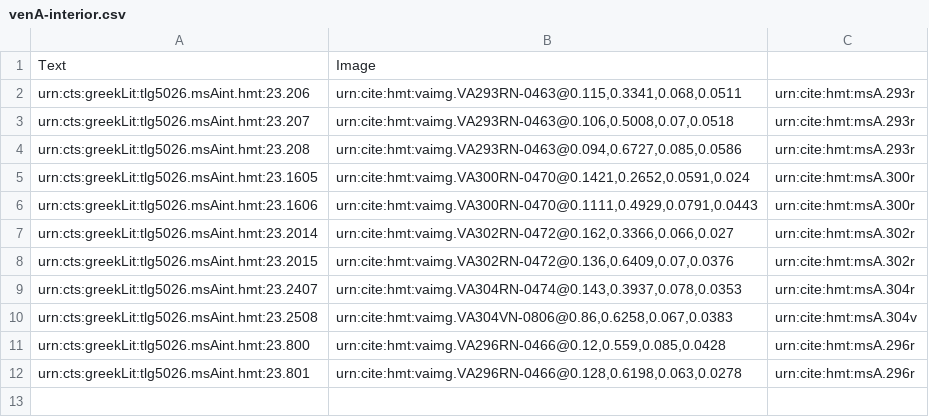
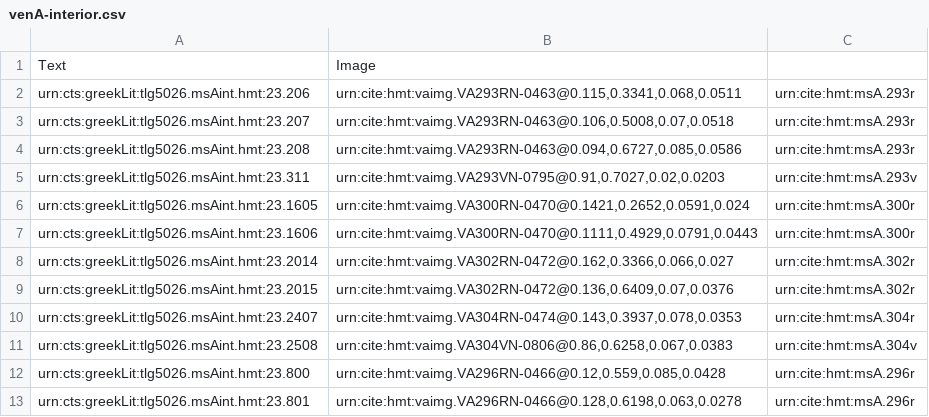
Before and after one commit to hmteditors/uwash, a CSV file: collections/venA-interior.csv, drawn as a sheet.

Commit message:
Update venA-interior.csv

```diff
--- a/collections/venA-interior.csv
+++ b/collections/venA-interior.csv
@@ -4,2 +4,3 @@ urn:cts:greekLit:tlg5026.msAint.hmt:23.207, "urn:cite:hmt:vaimg.VA293RN-0463@0.1
 urn:cts:greekLit:tlg5026.msAint.hmt:23.208, "urn:cite:hmt:vaimg.VA293RN-0463@0.094,0.6727,0.085,0.0586",urn:cite:hmt:msA.293r
+urn:cts:greekLit:tlg5026.msAint.hmt:23.311, "urn:cite:hmt:vaimg.VA293VN-0795@0.91,0.7027,0.02,0.0203",urn:cite:hmt:msA.293v
 urn:cts:greekLit:tlg5026.msAint.hmt:23.1605,"urn:cite:hmt:vaimg.VA300RN-0470@0.1421,0.2652,0.0591,0.024",urn:cite:hmt:msA.300r
```
